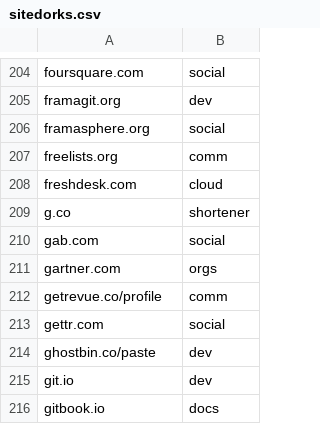
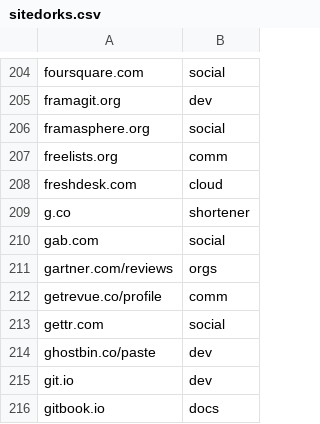
Before and after one commit to Zarcolio/sitedorks, a CSV file: csv/sitedorks.csv, drawn as a sheet; only a part is shown, gaps mark what is left out.

Commit message:
Update sitedorks.csv

```diff
--- a/csv/sitedorks.csv
+++ b/csv/sitedorks.csv
@@ -210,3 +210,3 @@ g.co,shortener
 gab.com,social
-gartner.com,orgs
+gartner.com/reviews,orgs
 getrevue.co/profile,comm
```
